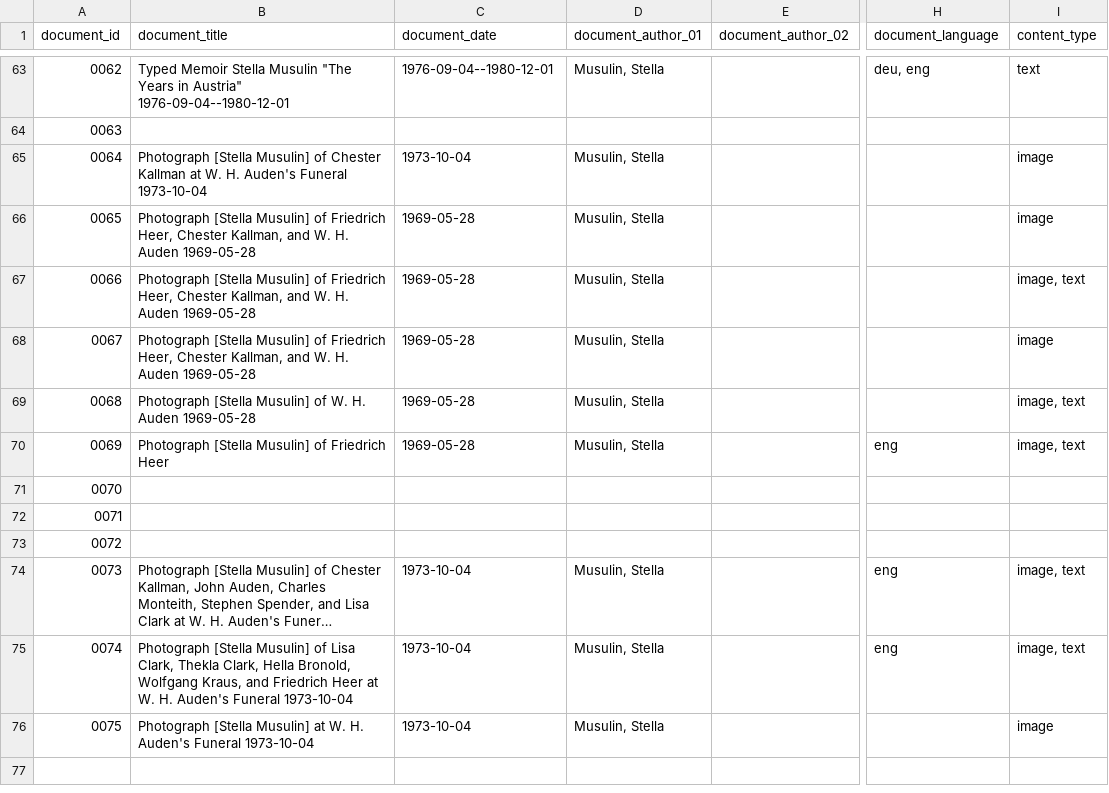
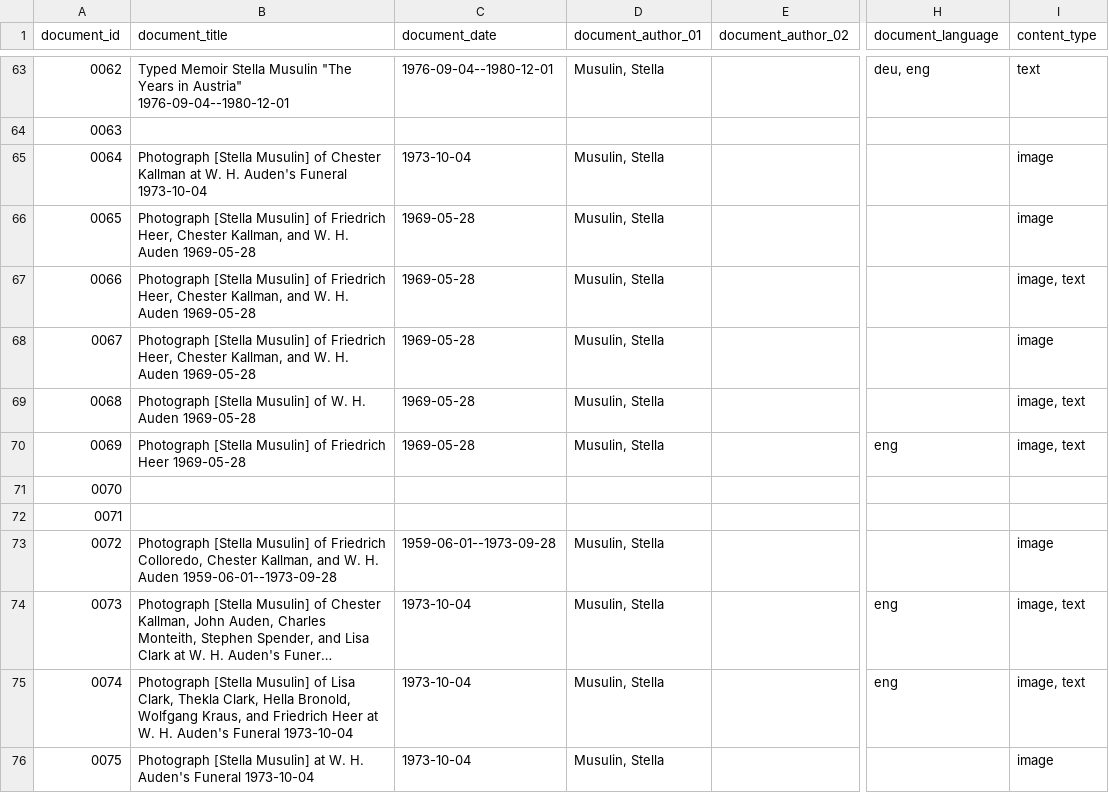
Before and after one commit to Auden-Musulin-Papers/amp-auden-musulin-papers, a CSV file: data/ric_metadata/ric_metadata.csv, drawn as a sheet; only a part is shown, gaps mark what is left out; long unchanged cells end in …; the diff names each change by its address in the sheet, - before the commit and + after, or states it on an @@ line.

Commit message:
create doc 0072, updated transcriptions and metadata of docs 0064-0069 0072-0075

```diff
--- a/data/ric_metadata/ric_metadata.csv
+++ b/data/ric_metadata/ric_metadata.csv
-B70 (document_title): …Friedrich Heer
+B70 (document_title): …Friedrich Heer 1969-05-28
-B73 (document_title): (empty)
+B73 (document_title): Photograph [Stella Musulin] of Friedrich Colloredo, Chester Kallman, and W. H. Auden 1959-06-01--1973-09-28
-C73 (document_date): (empty)
+C73 (document_date): 1959-06-01--1973-09-28
-D73 (document_author_01): (empty)
+D73 (document_author_01): Musulin, Stella
-I73 (content_type): (empty)
+I73 (content_type): image
```
Also changed, not shown: 9 other files.
